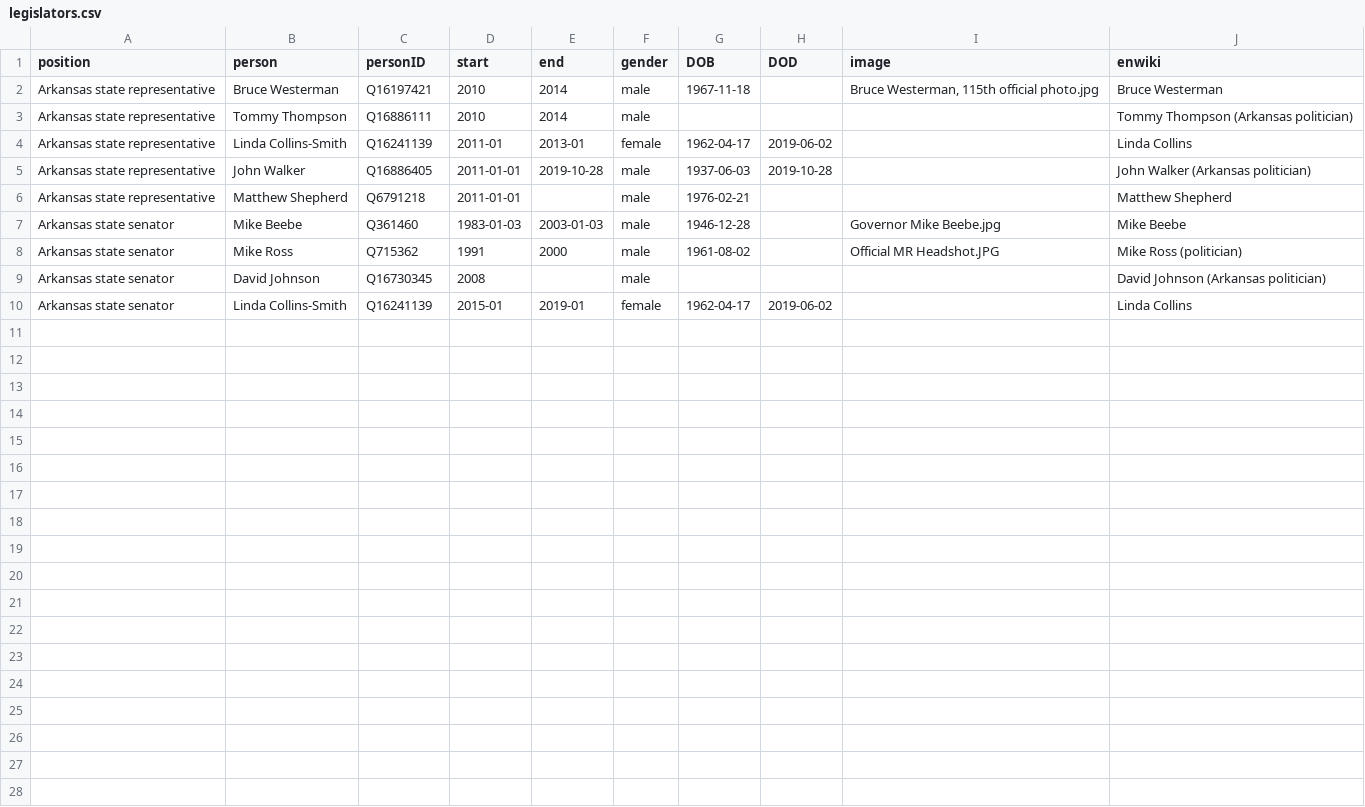
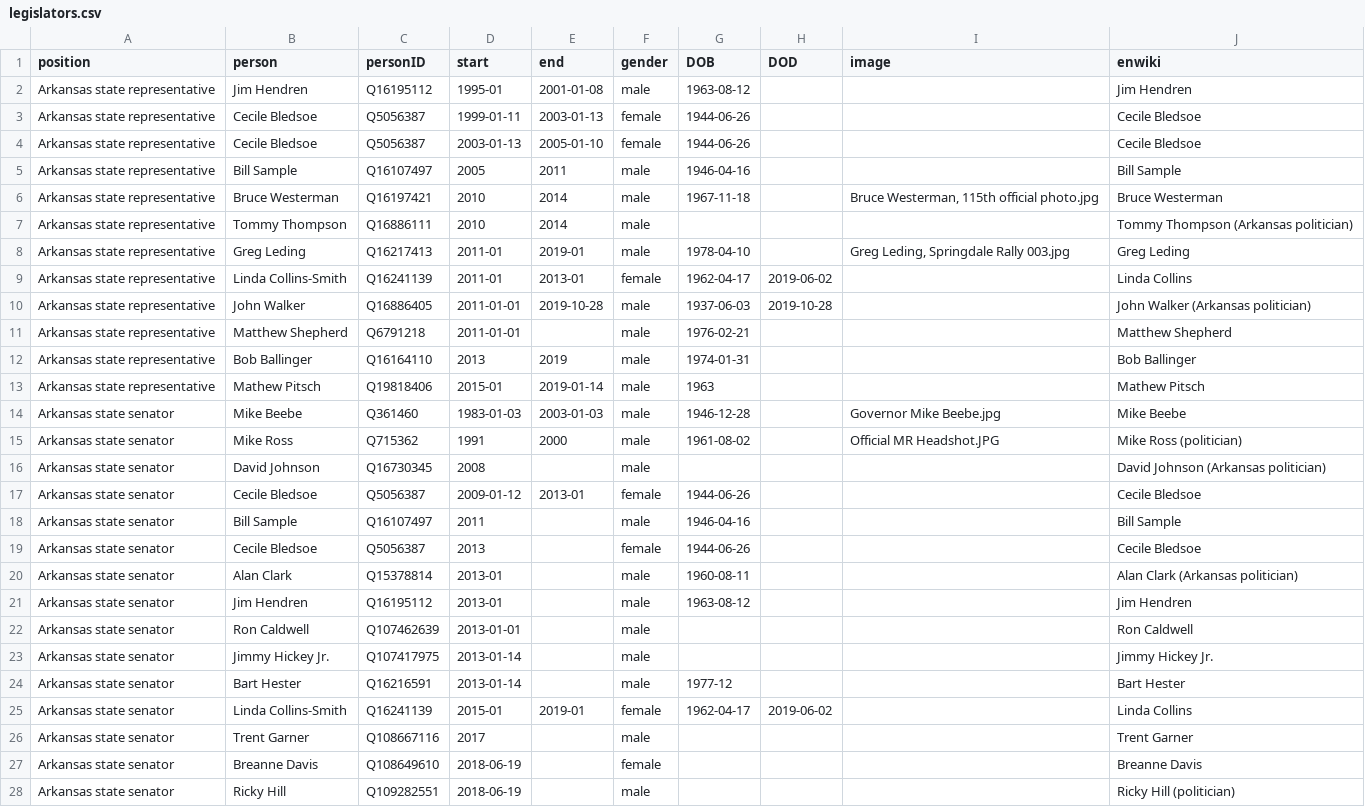
Before and after one commit to every-politician-scrapers/arkansas-cabinet, a CSV file: html/legislators.csv, drawn as a sheet; only a part is shown; the diff covers the shown part only.

Commit message:
PCB update

```diff
--- a/html/legislators.csv
+++ b/html/legislators.csv
@@ -1,4 +1,9 @@
 position,person,personID,start,end,gender,DOB,DOD,image,enwiki
+Arkansas state representative,Jim Hendren,Q16195112,1995-01,2001-01-08,male,1963-08-12,,,Jim Hendren
+Arkansas state representative,Cecile Bledsoe,Q5056387,1999-01-11,2003-01-13,female,1944-06-26,,,Cecile Bledsoe
+Arkansas state representative,Cecile Bledsoe,Q5056387,2003-01-13,2005-01-10,female,1944-06-26,,,Cecile Bledsoe
+Arkansas state representative,Bill Sample,Q16107497,2005,2011,male,1946-04-16,,,Bill Sample
 Arkansas state representative,Bruce Westerman,Q16197421,2010,2014,male,1967-11-18,,"Bruce Westerman, 115th official photo.jpg",Bruce Westerman
 Arkansas state representative,Tommy Thompson,Q16886111,2010,2014,male,,,,Tommy Thompson (Arkansas politician)
+Arkansas state representative,Greg Leding,Q16217413,2011-01,2019-01,male,1978-04-10,,"Greg Leding, Springdale Rally 003.jpg",Greg Leding
 Arkansas state representative,Linda Collins-Smith,Q16241139,2011-01,2013-01,female,1962-04-17,2019-06-02,,Linda Collins
@@ -6,2 +11,4 @@ Arkansas state representative,John Walker,Q16886405,2011-01-01,2019-10-28,male,1
 Arkansas state representative,Matthew Shepherd,Q6791218,2011-01-01,,male,1976-02-21,,,Matthew Shepherd
+Arkansas state representative,Bob Ballinger,Q16164110,2013,2019,male,1974-01-31,,,Bob Ballinger
+Arkansas state representative,Mathew Pitsch,Q19818406,2015-01,2019-01-14,male,1963,,,Mathew Pitsch
 Arkansas state senator,Mike Beebe,Q361460,1983-01-03,2003-01-03,male,1946-12-28,,Governor Mike Beebe.jpg,Mike Beebe
@@ -9,2 +16,13 @@ Arkansas state senator,Mike Ross,Q715362,1991,2000,male,1961-08-02,,Official MR
 Arkansas state senator,David Johnson,Q16730345,2008,,male,,,,David Johnson (Arkansas politician)
+Arkansas state senator,Cecile Bledsoe,Q5056387,2009-01-12,2013-01,female,1944-06-26,,,Cecile Bledsoe
+Arkansas state senator,Bill Sample,Q16107497,2011,,male,1946-04-16,,,Bill Sample
+Arkansas state senator,Cecile Bledsoe,Q5056387,2013,,female,1944-06-26,,,Cecile Bledsoe
+Arkansas state senator,Alan Clark,Q15378814,2013-01,,male,1960-08-11,,,Alan Clark (Arkansas politician)
+Arkansas state senator,Jim Hendren,Q16195112,2013-01,,male,1963-08-12,,,Jim Hendren
+Arkansas state senator,Ron Caldwell,Q107462639,2013-01-01,,male,,,,Ron Caldwell
+Arkansas state senator,Jimmy Hickey Jr.,Q107417975,2013-01-14,,male,,,,Jimmy Hickey Jr.
+Arkansas state senator,Bart Hester,Q16216591,2013-01-14,,male,1977-12,,,Bart Hester
 Arkansas state senator,Linda Collins-Smith,Q16241139,2015-01,2019-01,female,1962-04-17,2019-06-02,,Linda Collins
+Arkansas state senator,Trent Garner,Q108667116,2017,,male,,,,Trent Garner
+Arkansas state senator,Breanne Davis,Q108649610,2018-06-19,,female,,,,Breanne Davis
+Arkansas state senator,Ricky Hill,Q109282551,2018-06-19,,male,,,,Ricky Hill (politician)
```
Also changed, not shown: 4 added rows elsewhere in this file.
